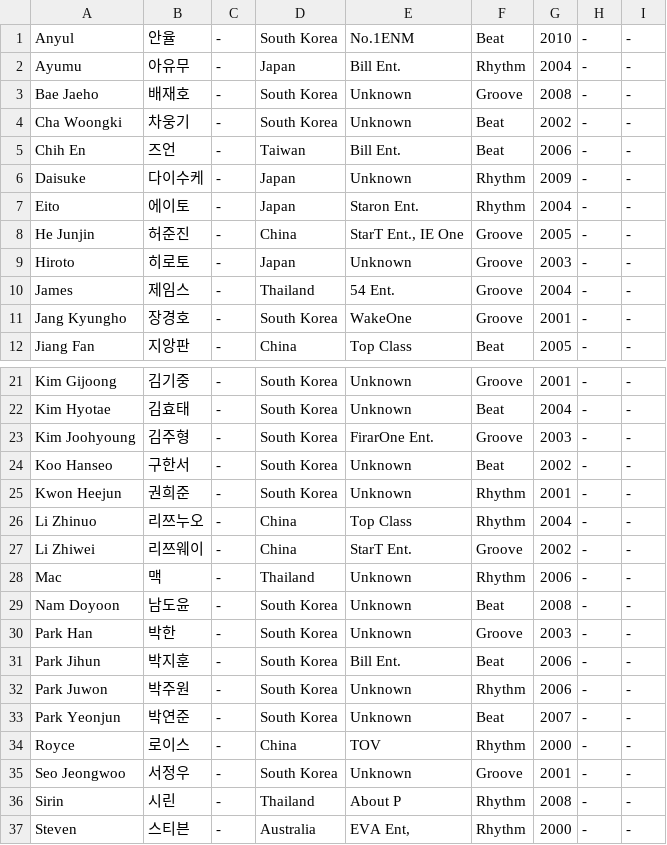
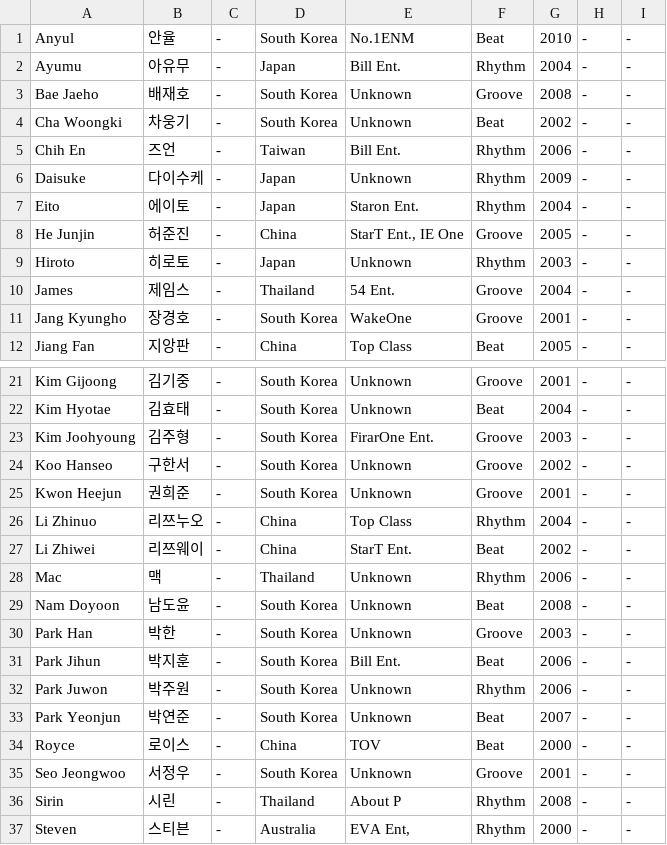
Before and after one commit to universeleague/universeleague.github.io, a CSV file: trainee_info.csv, drawn as a sheet; only a part is shown, gaps mark what is left out.

Commit message:
Update trainee_info.csv

```diff
--- a/trainee_info.csv
+++ b/trainee_info.csv
@@ -4,3 +4,3 @@ Bae Jaeho,배재호,-,South Korea,Unknown,Groove,2008,-,-
 Cha Woongki,차웅기,-,South Korea,Unknown,Beat,2002,-,-
-Chih En ,즈언,-,Taiwan,Bill Ent.,Beat,2006,-,-
+Chih En ,즈언,-,Taiwan,Bill Ent.,Rhythm,2006,-,-
 Daisuke ,다이수케,-,Japan,Unknown,Rhythm ,2009,-,-
@@ -8,3 +8,3 @@ Eito ,에이토,-,Japan,Staron Ent.,Rhythm ,2004,-,-
 He Junjin ,허준진,-,China,"StarT Ent., IE One",Groove,2005,-,-
-Hiroto ,히로토,-,Japan,Unknown,Groove,2003,-,-
+Hiroto ,히로토,-,Japan,Unknown,Rhythm,2003,-,-
 James ,제임스,-,Thailand,54 Ent.,Groove,2004,-,-
@@ -23,6 +23,6 @@ Kim Hyotae ,김효태,-,South Korea,Unknown,Beat,2004,-,-
 Kim Joohyoung ,김주형,-,South Korea,FirarOne Ent.,Groove,2003,-,-
-Koo Hanseo ,구한서,-,South Korea,Unknown,Beat,2002,-,-
-Kwon Heejun ,권희준,-,South Korea,Unknown,Rhythm ,2001,-,-
+Koo Hanseo ,구한서,-,South Korea,Unknown,Groove,2002,-,-
+Kwon Heejun ,권희준,-,South Korea,Unknown,Groove ,2001,-,-
 Li Zhinuo ,리쯔누오,-,China,Top Class,Rhythm ,2004,-,-
-Li Zhiwei ,리쯔웨이,-,China,StarT Ent.,Groove,2002,-,-
+Li Zhiwei ,리쯔웨이,-,China,StarT Ent.,Beat,2002,-,-
 Mac ,맥,-,Thailand,Unknown,Rhythm ,2006,-,-
@@ -33,3 +33,3 @@ Park Juwon ,박주원,-,South Korea,Unknown,Rhythm ,2006,-,-
 Park Yeonjun ,박연준,-,South Korea,Unknown,Beat,2007,-,-
-Royce ,로이스,-,China,TOV,Rhythm ,2000,-,-
+Royce ,로이스,-,China,TOV,Beat,2000,-,-
 Seo Jeongwoo ,서정우,-,South Korea,Unknown,Groove,2001,-,-
```
